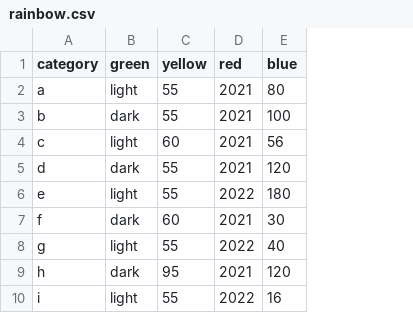
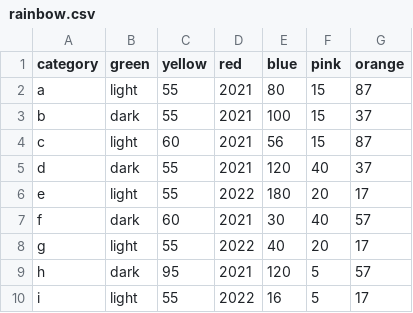
Before and after one commit to yycgrace/rainbow_test_data, a CSV file: rainbow.csv, drawn as a sheet; the diff names each change by its address in the sheet, - before the commit and + after, or states it on an @@ line.

Commit message:
Add files via upload

```diff
--- a/rainbow.csv
+++ b/rainbow.csv
+column F (pink), rows 2-10: 15 | 15 | 15 | 40 | 20 | 40 | 20 | 5 | 5
+column G (orange), rows 2-10: 87 | 37 | 87 | 37 | 17 | 57 | 17 | 57 | 17
```
